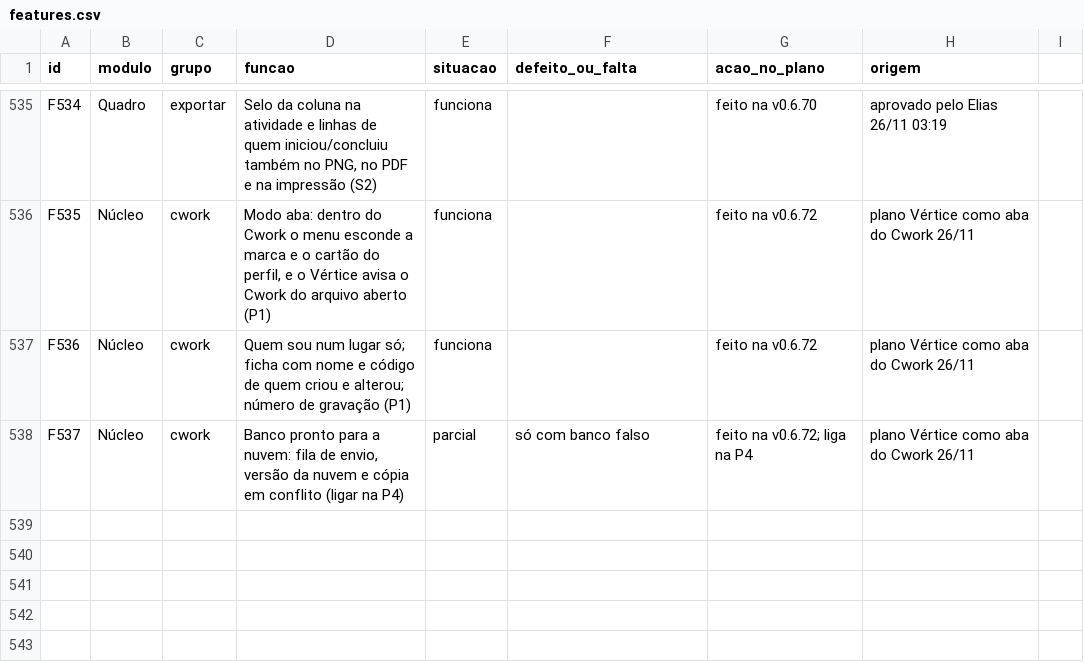
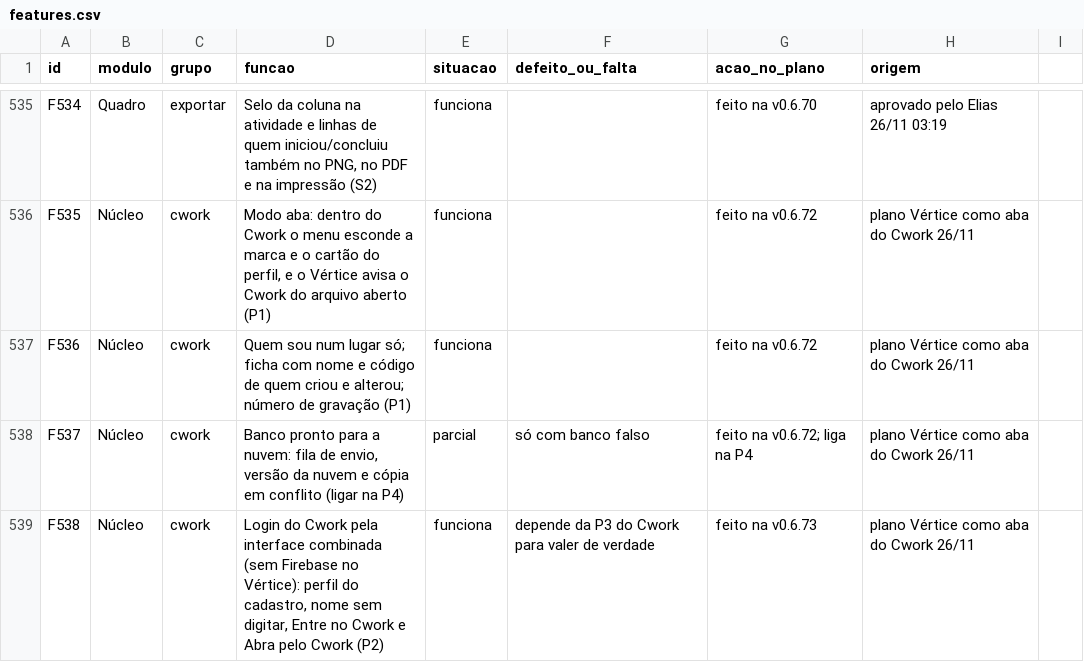
Before and after one commit to EliasGrigori/EFCdocs, a CSV file: fonte/docs/features.csv, drawn as a sheet; only a part is shown, gaps mark what is left out; the diff names each change by its address in the sheet, - before the commit and + after, or states it on an @@ line.

```diff
--- a/fonte/docs/features.csv
+++ b/fonte/docs/features.csv
+row 539: F538 | Núcleo | cwork | Login do Cwork pela interface combinada (sem Firebase no Vértice): perfil do cadastro, nome sem digitar, Entre no Cwork e Abra pelo Cwork (P2) | funciona | depende da P3 do Cwork para valer de verdade | feito na v0.6.73 | plano Vértice como aba do Cwork 26/11
```
Also changed, not shown: 20 other files.
